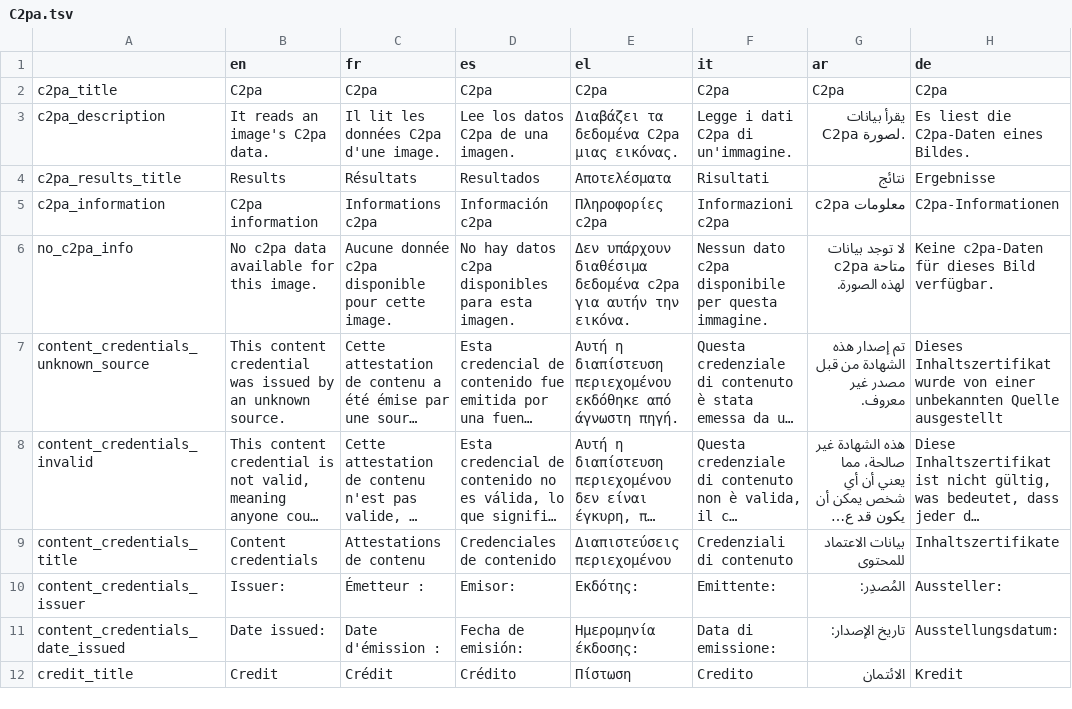
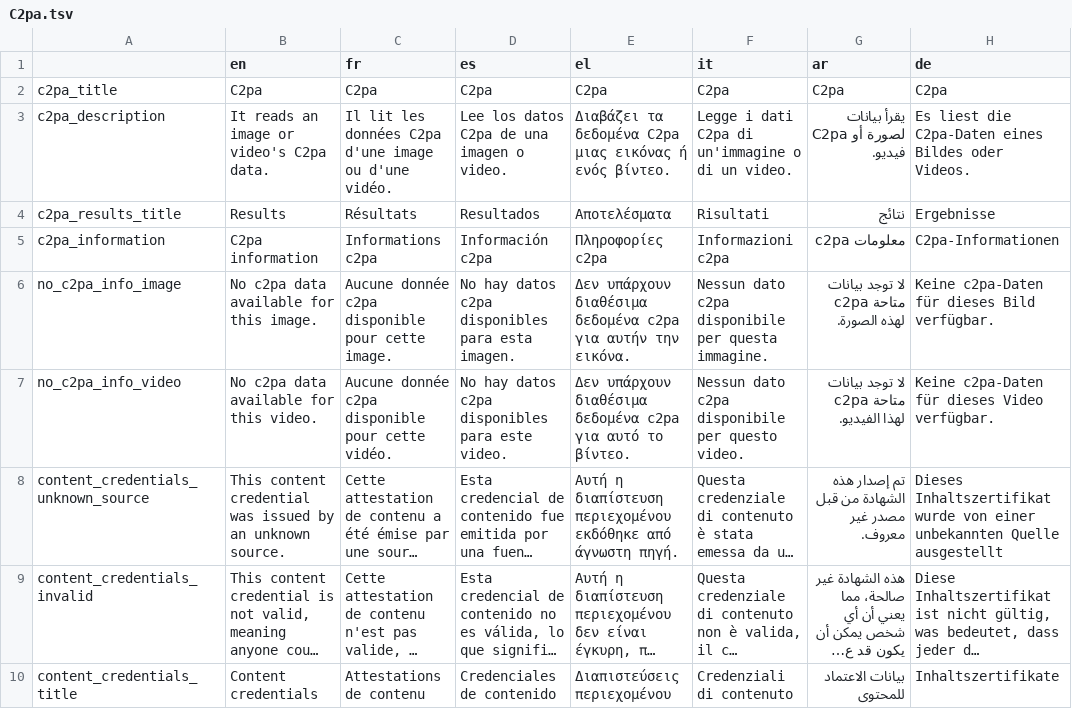
Before and after one commit to AFP-Medialab/InVID-Translations, a TSV file: components/NavItems/tools/C2pa.tsv, drawn as a sheet; only a part is shown; the shorter side is filled out with more unchanged rows; long unchanged cells end in …; the diff covers the shown part only; the diff names each change by its address in the sheet, - before the commit and + after, or states it on an @@ line.

Commit message:
added c2pa translations for videos

```diff
--- a/components/NavItems/tools/C2pa.tsv
+++ b/components/NavItems/tools/C2pa.tsv
-B3 (en): It reads an image's C2pa data.
+B3 (en): It reads an image or video's C2pa data.
-C3 (fr): Il lit les données C2pa d'une image.
+C3 (fr): Il lit les données C2pa d'une image ou d'une vidéo.
-D3 (es): Lee los datos C2pa de una imagen.
+D3 (es): Lee los datos C2pa de una imagen o video.
-E3 (el): …C2pa μιας εικόνας.
+E3 (el): …C2pa μιας εικόνας ή ενός βίντεο.
-F3 (it): Legge i dati C2pa di un'immagine.
+F3 (it): Legge i dati C2pa di un'immagine o di un video.
-G3 (ar): يقرأ بيانات C2pa لصورة.
+G3 (ar): يقرأ بيانات C2pa لصورة أو فيديو.
-H3 (de): Es liest die C2pa-Daten eines Bildes.
+H3 (de): Es liest die C2pa-Daten eines Bildes oder Videos.
-A6: no_c2pa_info
+A6: no_c2pa_info_image
+row 7: no_c2pa_info_video | No c2pa data available for this video. | Aucune donnée c2pa disponible pour cette vidéo. | No hay datos c2pa disponibles para este video. | Δεν υπάρχουν διαθέσιμα δεδομένα c2pa για αυτό το βίντεο. | Nessun dato c2pa disponibile per questo video. | لا توجد بيانات c2pa متاحة لهذا الفيديو. | Keine c2pa-Daten für dieses Video verfügbar.
```
Also changed, not shown: 3 added rows and 24 edited cells elsewhere in this file.
